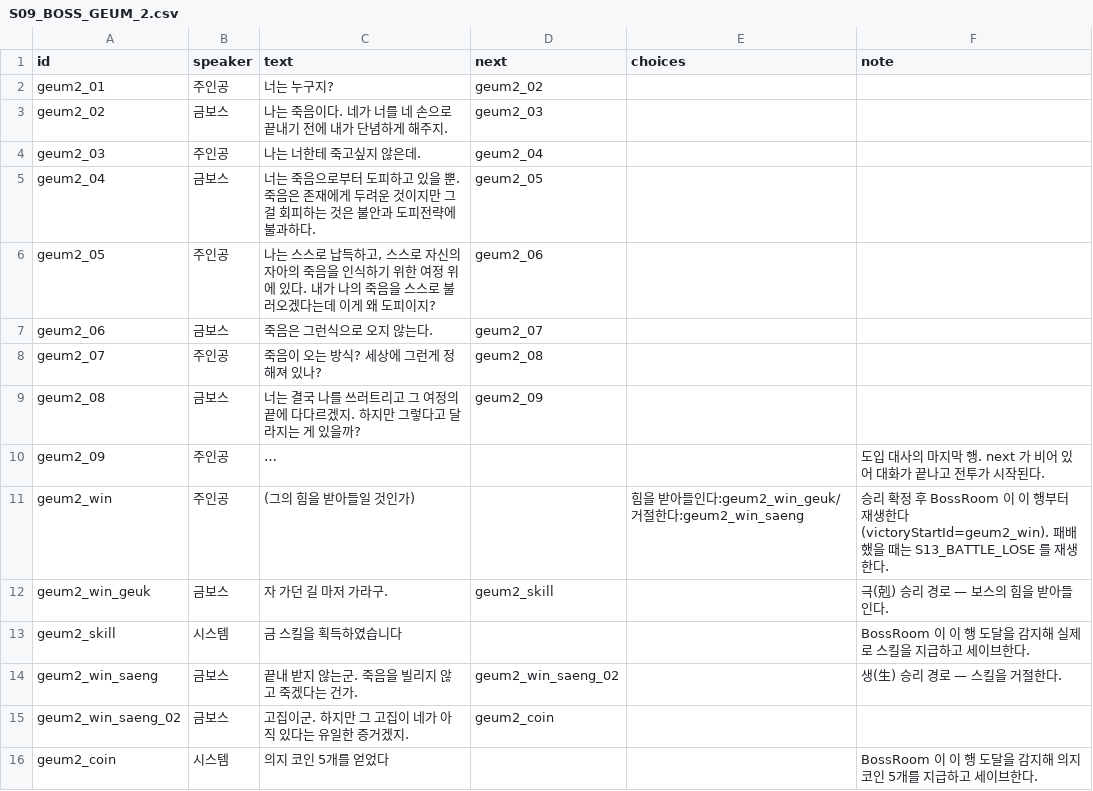
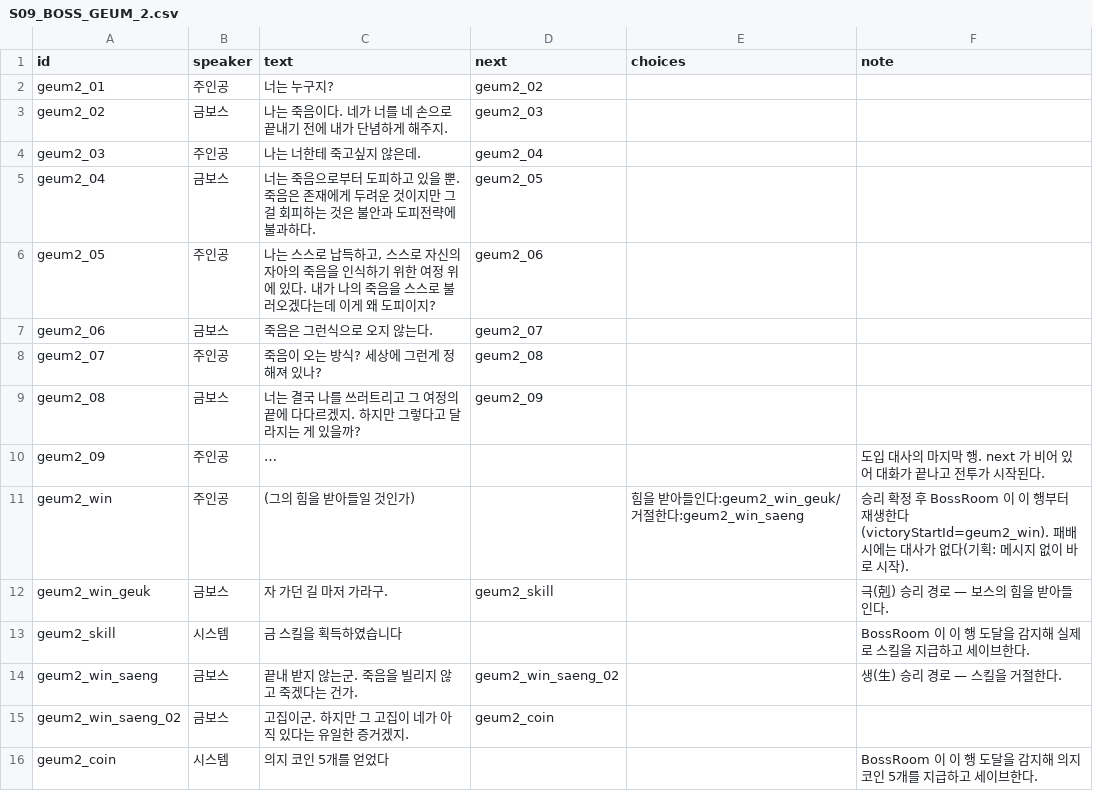
Before and after one commit to roy0206/Tup3, a CSV file: Tup3Game/Assets/Resources/Dialogues/S09_BOSS_GEUM_2.csv, drawn as a sheet.

```diff
--- a/Tup3Game/Assets/Resources/Dialogues/S09_BOSS_GEUM_2.csv
+++ b/Tup3Game/Assets/Resources/Dialogues/S09_BOSS_GEUM_2.csv
@@ -10,3 +10,3 @@ geum2_08,금보스,너는 결국 나를 쓰러트리고 그 여정의 끝에 다
 geum2_09,주인공,…,,,"도입 대사의 마지막 행. next 가 비어 있어 대화가 끝나고 전투가 시작된다."
-geum2_win,주인공,(그의 힘을 받아들일 것인가),,힘을 받아들인다:geum2_win_geuk/거절한다:geum2_win_saeng,"승리 확정 후 BossRoom 이 이 행부터 재생한다(victoryStartId=geum2_win). 패배했을 때는 S13_BATTLE_LOSE 를 재생한다."
+geum2_win,주인공,(그의 힘을 받아들일 것인가),,힘을 받아들인다:geum2_win_geuk/거절한다:geum2_win_saeng,"승리 확정 후 BossRoom 이 이 행부터 재생한다(victoryStartId=geum2_win). 패배 시에는 대사가 없다(기획: 메시지 없이 바로 시작)."
 geum2_win_geuk,금보스,자 가던 길 마저 가라구.,geum2_skill,,"극(剋) 승리 경로 — 보스의 힘을 받아들인다."
```
Also changed, not shown: Tup3Game/Assets/Resources/Dialogues/S05_BOSS_SU.csv, Tup3Game/Assets/Resources/Dialogues/S06_BOSS_HWA_1.csv, 54 other files.
